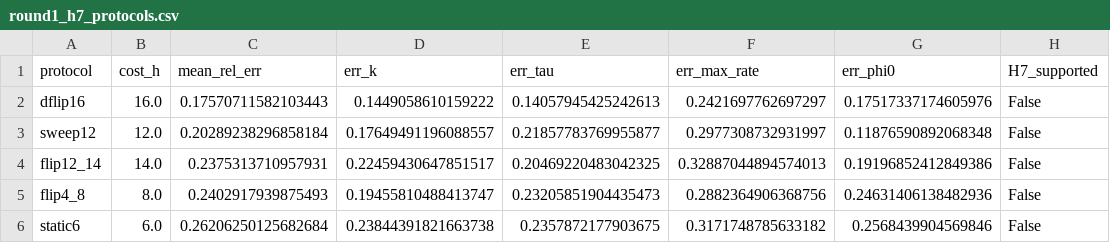
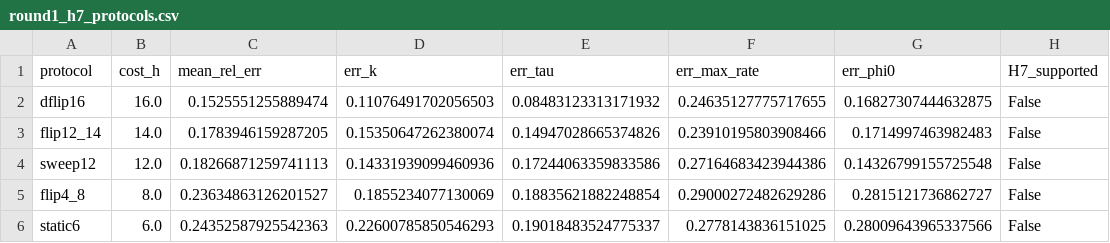
Before and after one commit to Yash-Tripath1/Bendlab, a CSV file: results/round1_h7_protocols.csv, drawn as a sheet.

```diff
--- a/results/round1_h7_protocols.csv
+++ b/results/round1_h7_protocols.csv
@@ -1,6 +1,6 @@
 protocol,cost_h,mean_rel_err,err_k,err_tau,err_max_rate,err_phi0,H7_supported
-dflip16,16.0,0.17570711582103443,0.1449058610159222,0.14057945425242613,0.2421697762697297,0.17517337174605976,False
-sweep12,12.0,0.20289238296858184,0.17649491196088557,0.21857783769955877,0.2977308732931997,0.11876590892068348,False
-flip12_14,14.0,0.2375313710957931,0.22459430647851517,0.20469220483042325,0.32887044894574013,0.19196852412849386,False
-flip4_8,8.0,0.2402917939875493,0.19455810488413747,0.23205851904435473,0.2882364906368756,0.24631406138482936,False
-static6,6.0,0.26206250125682684,0.23844391821663738,0.2357872177903675,0.3171748785633182,0.2568439904569846,False
+dflip16,16.0,0.1525551255889474,0.11076491702056503,0.08483123313171932,0.24635127775717655,0.16827307444632875,False
+flip12_14,14.0,0.1783946159287205,0.15350647262380074,0.14947028665374826,0.23910195803908466,0.1714997463982483,False
+sweep12,12.0,0.18266871259741113,0.14331939099460936,0.17244063359833586,0.27164683423944386,0.14326799155725548,False
+flip4_8,8.0,0.23634863126201527,0.1855234077130069,0.18835621882248854,0.29000272482629286,0.2815121736862727,False
+static6,6.0,0.24352587925542363,0.22600785850546293,0.19018483524775337,0.2778143836151025,0.28009643965337566,False
```
Also changed, not shown: results/fit_fig1c.csv, results/sweep_weighted_clusters_static.csv, 18 other files.
